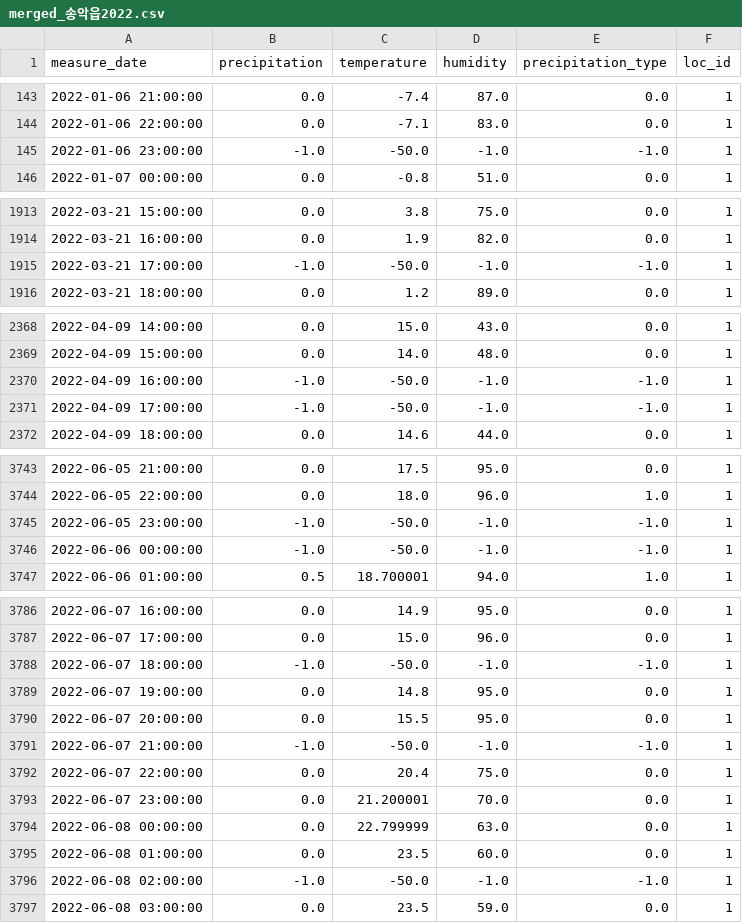
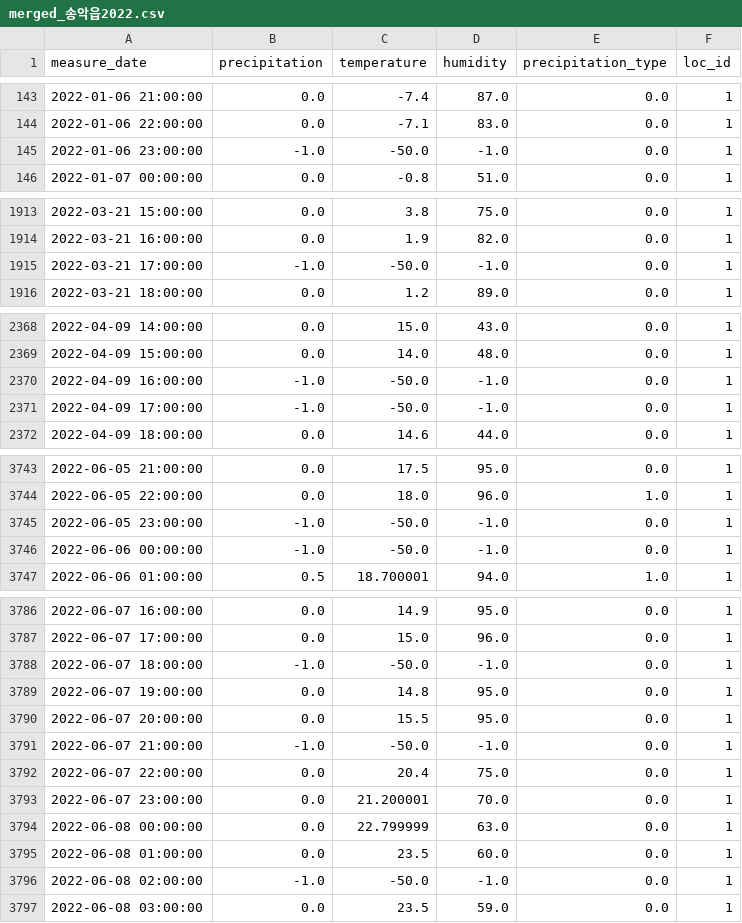
Before and after one commit to ezsimple/py-sniffets, a CSV file: past-weather/database/송악읍날씨정보/merged_송악읍2022.csv, drawn as a sheet; only a part is shown, gaps mark what is left out; the diff covers the shown part only.

```diff
--- a/past-weather/database/송악읍날씨정보/merged_송악읍2022.csv
+++ b/past-weather/database/송악읍날씨정보/merged_송악읍2022.csv
@@ -144,3 +144,3 @@ measure_date,precipitation,temperature,humidity,precipitation_type,loc_id
 2022-01-06 22:00:00,0.0,-7.1,83.0,0.0,1
-2022-01-06 23:00:00,-1.0,-50.0,-1.0,-1.0,1
+2022-01-06 23:00:00,-1.0,-50.0,-1.0,0.0,1
 2022-01-07 00:00:00,0.0,-0.8,51.0,0.0,1
@@ -1914,3 +1914,3 @@ measure_date,precipitation,temperature,humidity,precipitation_type,loc_id
 2022-03-21 16:00:00,0.0,1.9,82.0,0.0,1
-2022-03-21 17:00:00,-1.0,-50.0,-1.0,-1.0,1
+2022-03-21 17:00:00,-1.0,-50.0,-1.0,0.0,1
 2022-03-21 18:00:00,0.0,1.2,89.0,0.0,1
@@ -2369,4 +2369,4 @@ measure_date,precipitation,temperature,humidity,precipitation_type,loc_id
 2022-04-09 15:00:00,0.0,14.0,48.0,0.0,1
-2022-04-09 16:00:00,-1.0,-50.0,-1.0,-1.0,1
-2022-04-09 17:00:00,-1.0,-50.0,-1.0,-1.0,1
+2022-04-09 16:00:00,-1.0,-50.0,-1.0,0.0,1
+2022-04-09 17:00:00,-1.0,-50.0,-1.0,0.0,1
 2022-04-09 18:00:00,0.0,14.6,44.0,0.0,1
@@ -3744,4 +3744,4 @@ measure_date,precipitation,temperature,humidity,precipitation_type,loc_id
 2022-06-05 22:00:00,0.0,18.0,96.0,1.0,1
-2022-06-05 23:00:00,-1.0,-50.0,-1.0,-1.0,1
-2022-06-06 00:00:00,-1.0,-50.0,-1.0,-1.0,1
+2022-06-05 23:00:00,-1.0,-50.0,-1.0,0.0,1
+2022-06-06 00:00:00,-1.0,-50.0,-1.0,0.0,1
 2022-06-06 01:00:00,0.5,18.700001,94.0,1.0,1
@@ -3787,6 +3787,6 @@ measure_date,precipitation,temperature,humidity,precipitation_type,loc_id
 2022-06-07 17:00:00,0.0,15.0,96.0,0.0,1
-2022-06-07 18:00:00,-1.0,-50.0,-1.0,-1.0,1
+2022-06-07 18:00:00,-1.0,-50.0,-1.0,0.0,1
 2022-06-07 19:00:00,0.0,14.8,95.0,0.0,1
 2022-06-07 20:00:00,0.0,15.5,95.0,0.0,1
-2022-06-07 21:00:00,-1.0,-50.0,-1.0,-1.0,1
+2022-06-07 21:00:00,-1.0,-50.0,-1.0,0.0,1
 2022-06-07 22:00:00,0.0,20.4,75.0,0.0,1
@@ -3795,3 +3795,3 @@ measure_date,precipitation,temperature,humidity,precipitation_type,loc_id
 2022-06-08 01:00:00,0.0,23.5,60.0,0.0,1
-2022-06-08 02:00:00,-1.0,-50.0,-1.0,-1.0,1
+2022-06-08 02:00:00,-1.0,-50.0,-1.0,0.0,1
 2022-06-08 03:00:00,0.0,23.5,59.0,0.0,1
```
Also changed, not shown: 15 edited cells elsewhere in this file, past-weather/database/송악읍날씨정보/merged_송악읍2015.csv, past-weather/database/송악읍날씨정보/merged_송악읍2019.csv, 7 other files.
